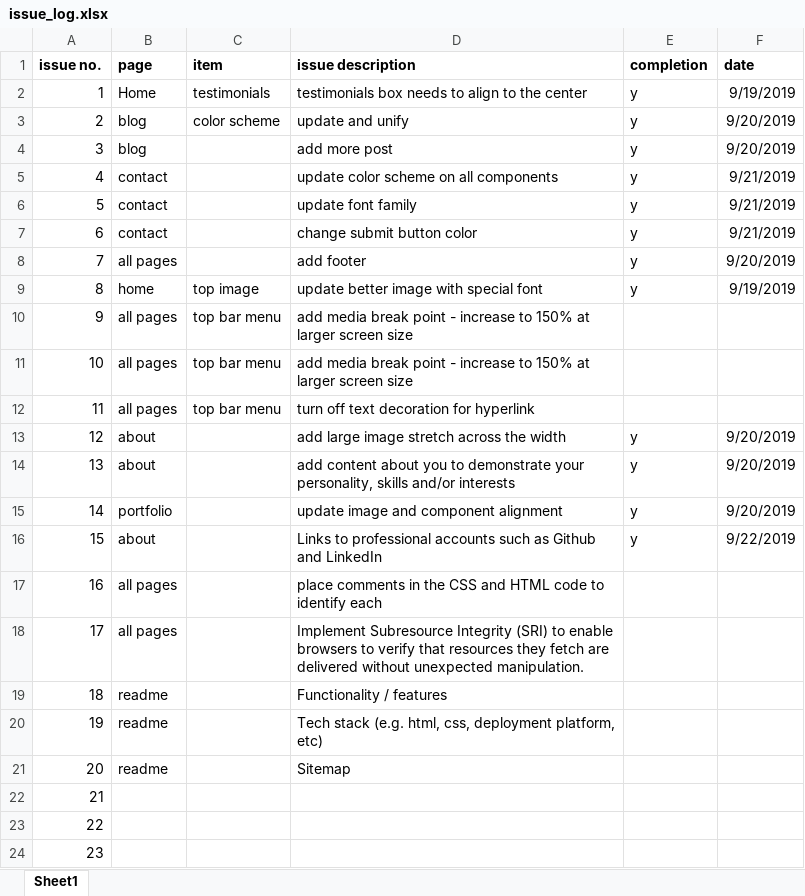
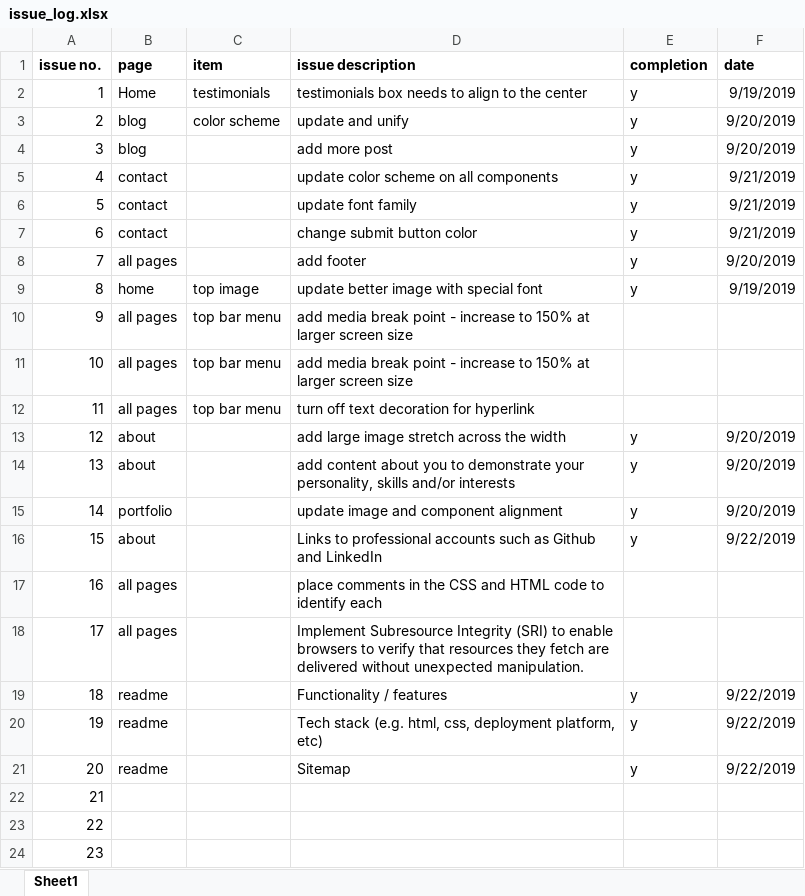
Before and after one commit to waynezdev/profile_website_wayne, an Excel workbook: docs/issue_log/issue_log.xlsx, sheet Sheet1, drawn as a sheet; values as stored, in another font and other column widths than the file's, no borders; the diff names each change by its address in the sheet, - before the commit and + after, or states it on an @@ line.

```diff
--- a/docs/issue_log/issue_log.xlsx (sheet Sheet1)
+++ b/docs/issue_log/issue_log.xlsx (sheet Sheet1)
-E19:E21 (completion): (empty)
+E19:E21 (completion): y
-F19:F21 (date): (empty)
+F19:F21 (date): 9/22/2019
```
Also changed, not shown: 13 other files.
